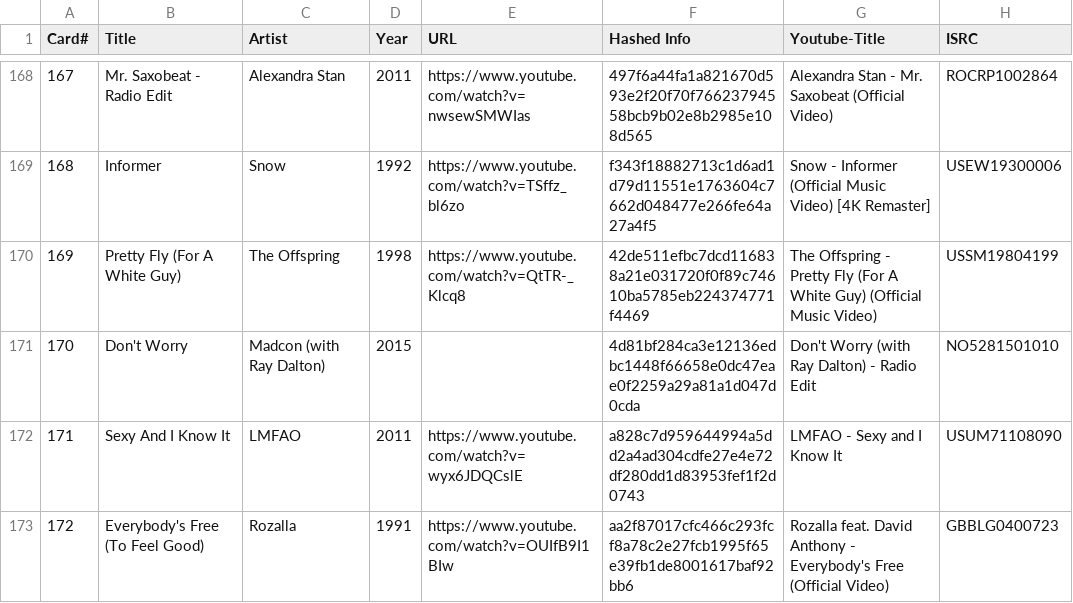
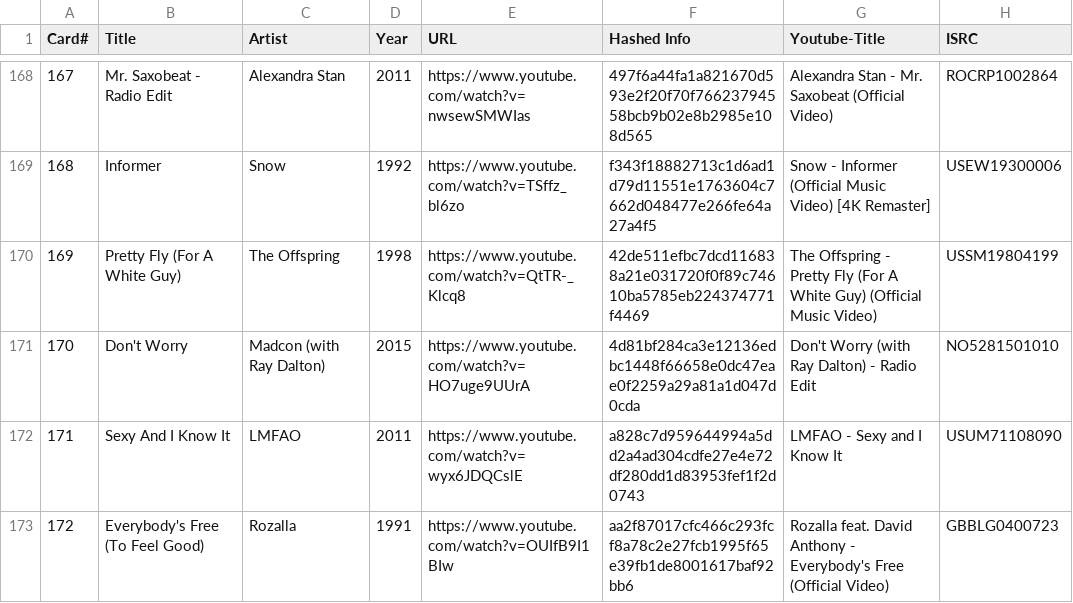
Before and after one commit to andygruber/songseeker-hitster-playlists, a CSV file: hitster-de-aaaa0040.csv, drawn as a sheet; only a part is shown, gaps mark what is left out.

Commit message:
Adding link for song 170: Madcon - Don't worry
I chose a lyrics video instead of the official music video since the later one has an annoying long intro without the song itself played.

```diff
--- a/hitster-de-aaaa0040.csv
+++ b/hitster-de-aaaa0040.csv
@@ -170,3 +170,3 @@ Card#,Title,Artist,Year,URL,Hashed Info,Youtube-Title,ISRC
 169,Pretty Fly (For A White Guy),The Offspring,1998,https://www.youtube.com/watch?v=QtTR-_Klcq8,42de511efbc7dcd116838a21e031720f0f89c74610ba5785eb224374771f4469,The Offspring - Pretty Fly (For A White Guy) (Official Music Video),USSM19804199
-170,Don't Worry,Madcon (with Ray Dalton),2015,,4d81bf284ca3e12136edbc1448f66658e0dc47eae0f2259a29a81a1d047d0cda,Don't Worry (with Ray Dalton) - Radio Edit,NO5281501010
+170,Don't Worry,Madcon (with Ray Dalton),2015,https://www.youtube.com/watch?v=HO7uge9UUrA,4d81bf284ca3e12136edbc1448f66658e0dc47eae0f2259a29a81a1d047d0cda,Don't Worry (with Ray Dalton) - Radio Edit,NO5281501010
 171,Sexy And I Know It,LMFAO,2011,https://www.youtube.com/watch?v=wyx6JDQCslE,a828c7d959644994a5dd2a4ad304cdfe27e4e72df280dd1d83953fef1f2d0743,LMFAO - Sexy and I Know It,USUM71108090
```
